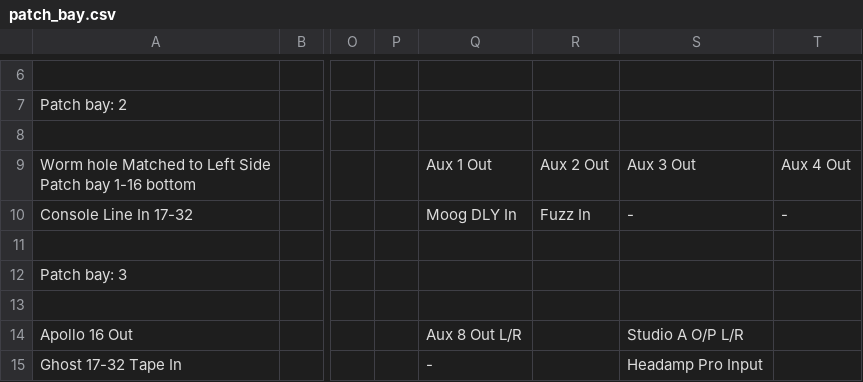
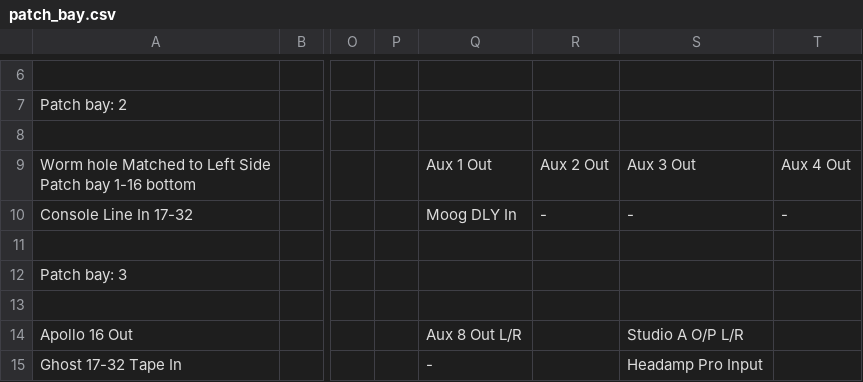
Before and after one commit to fogg4444/patch_bay_label_generator, a CSV file: csv_output/patch_bay.csv, drawn as a sheet; only a part is shown, gaps mark what is left out; the diff names each change by its address in the sheet, - before the commit and + after, or states it on an @@ line.

```diff
--- a/csv_output/patch_bay.csv
+++ b/csv_output/patch_bay.csv
-R10: Fuzz In
+R10: -
```
Also changed, not shown: 5 other files.
